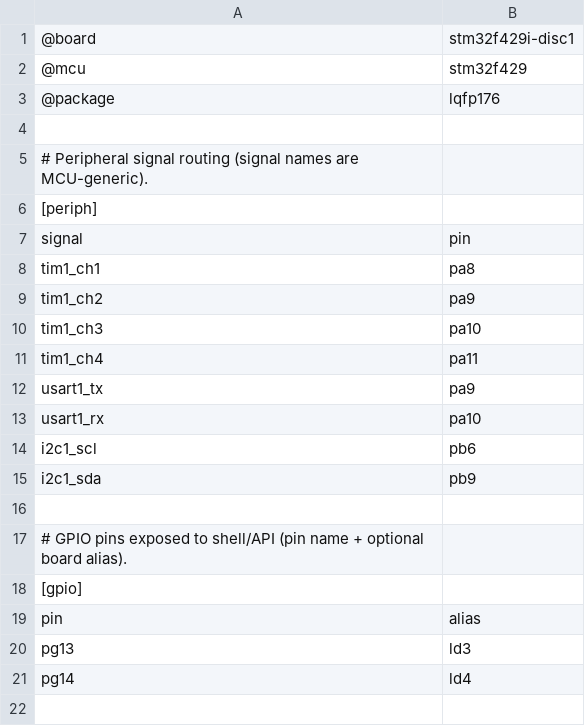
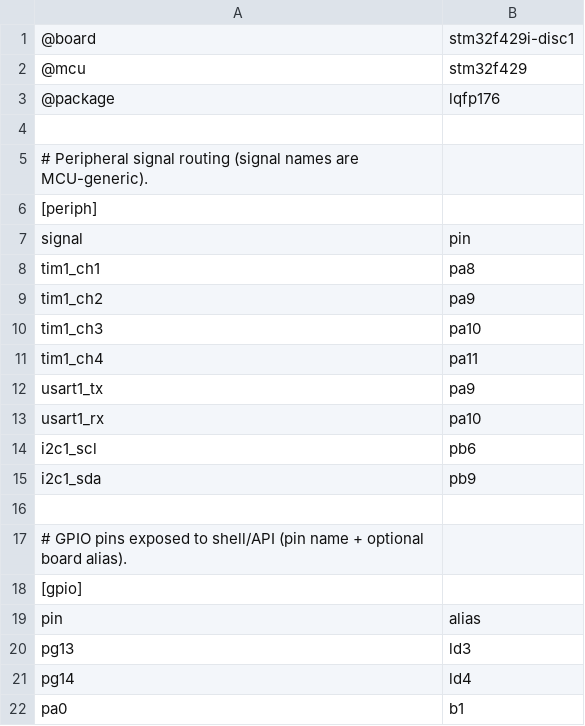
Before and after one commit to zhang1career/tars, a CSV file: tools/pinmap/stm32f429i-disc1.csv, drawn as a sheet; the diff names each change by its address in the sheet, - before the commit and + after, or states it on an @@ line.

```diff
--- a/tools/pinmap/stm32f429i-disc1.csv
+++ b/tools/pinmap/stm32f429i-disc1.csv
+row 22: pa0 | b1
```
Also changed, not shown: 35 other files.
